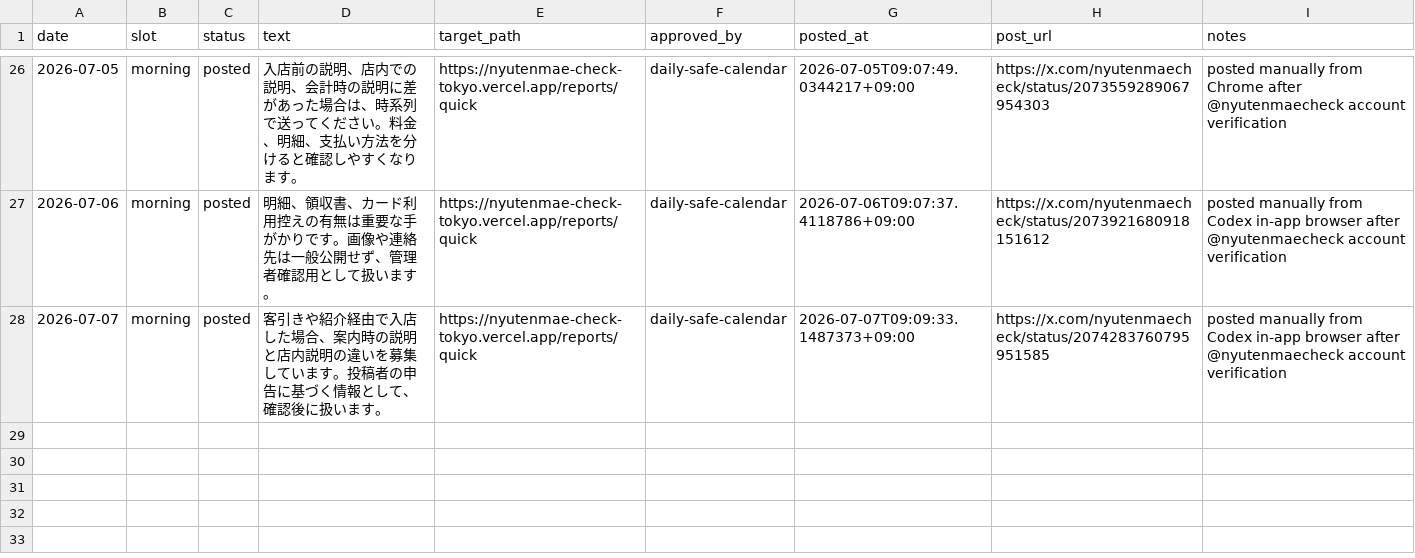
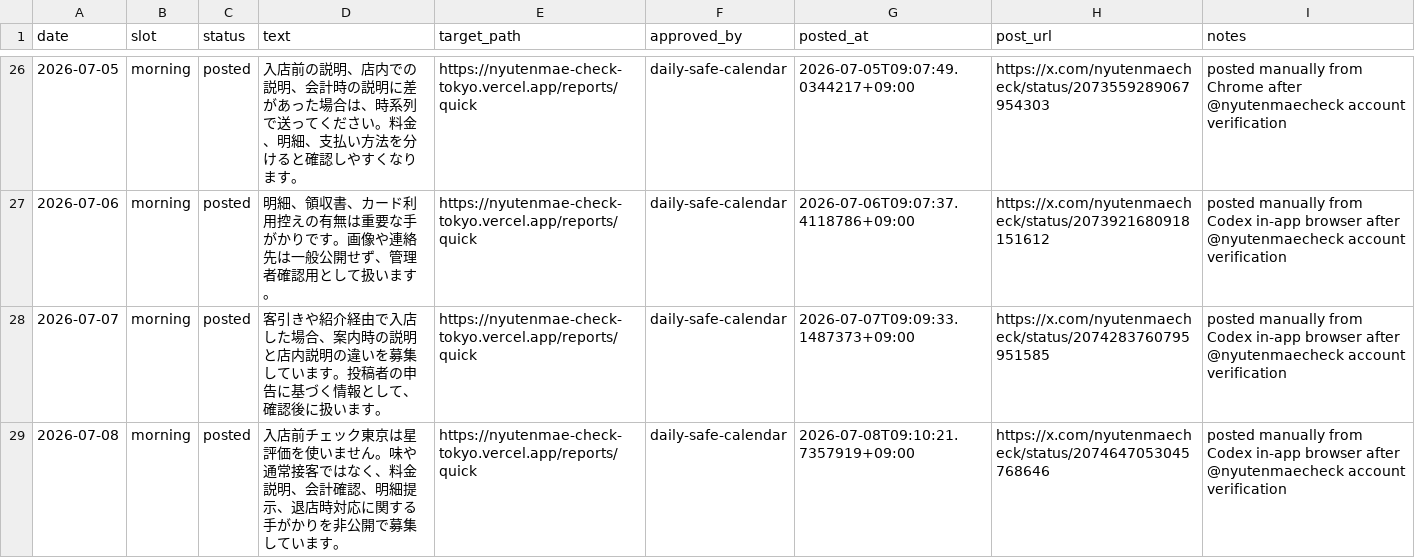
Before and after one commit to machonaengineer/nyutenmae-check-tokyo, a CSV file: SNS_AUTO_POST_QUEUE.csv, drawn as a sheet; only a part is shown, gaps mark what is left out.

Commit message:
Record July 8 SNS post

```diff
--- a/SNS_AUTO_POST_QUEUE.csv
+++ b/SNS_AUTO_POST_QUEUE.csv
@@ -28 +28,2 @@ date,slot,status,text,target_path,approved_by,posted_at,post_url,notes
 2026-07-07,morning,posted,客引きや紹介経由で入店した場合、案内時の説明と店内説明の違いを募集しています。投稿者の申告に基づく情報として、確認後に扱います。,https://nyutenmae-check-tokyo.vercel.app/reports/quick,daily-safe-calendar,2026-07-07T09:09:33.1487373+09:00,https://x.com/nyutenmaecheck/status/2074283760795951585,posted manually from Codex in-app browser after @nyutenmaecheck account verification
+2026-07-08,morning,posted,入店前チェック東京は星評価を使いません。味や通常接客ではなく、料金説明、会計確認、明細提示、退店時対応に関する手がかりを非公開で募集しています。,https://nyutenmae-check-tokyo.vercel.app/reports/quick,daily-safe-calendar,2026-07-08T09:10:21.7357919+09:00,https://x.com/nyutenmaecheck/status/2074647053045768646,posted manually from Codex in-app browser after @nyutenmaecheck account verification
```
